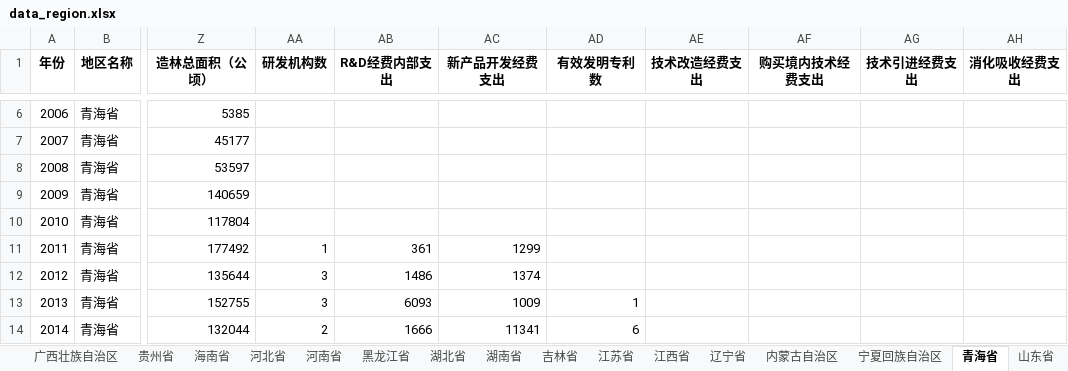
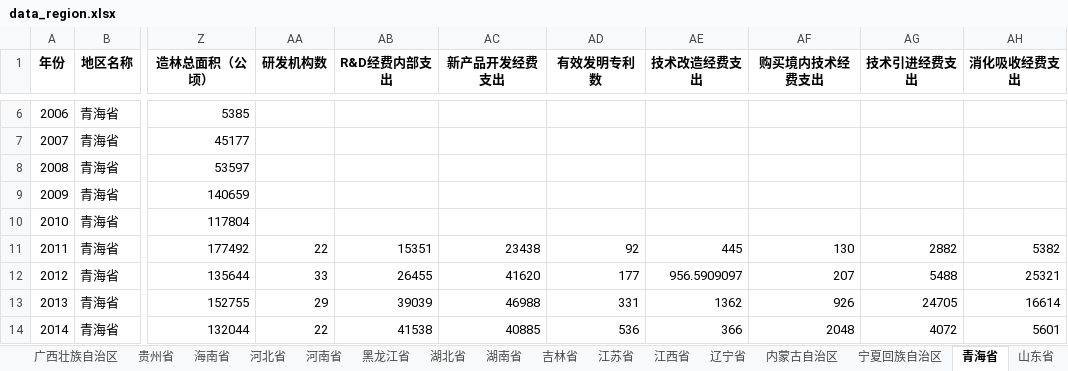
Before and after one commit to SheathedSharp/HighQuality-Green-Development-CN, an Excel workbook: data/statistical/processed/data_region.xlsx, sheet 青海省, drawn as a sheet; only a part is shown, gaps mark what is left out; values as stored, in another font and other column widths than the file's, no borders; the diff covers the shown part only; the diff names each change by its address in the sheet, - before the commit and + after, or states it on an @@ line.

```diff
--- a/data/statistical/processed/data_region.xlsx (sheet 青海省)
+++ b/data/statistical/processed/data_region.xlsx (sheet 青海省)
-AA11 (研发机构数): 1
+AA11 (研发机构数): 22
-AB11 (R&D经费内部支出): 361
+AB11 (R&D经费内部支出): 15351
-AC11 (新产品开发经费支出): 1299
+AC11 (新产品开发经费支出): 23438
-AD11 (有效发明专利数): (empty)
+AD11 (有效发明专利数): 92
-AE11 (技术改造经费支出): (empty)
+AE11 (技术改造经费支出): 445
-AF11 (购买境内技术经费支出): (empty)
+AF11 (购买境内技术经费支出): 130
-AG11 (技术引进经费支出): (empty)
+AG11 (技术引进经费支出): 2882
-AH11 (消化吸收经费支出): (empty)
+AH11 (消化吸收经费支出): 5382
-AA12 (研发机构数): 3
+AA12 (研发机构数): 33
-AB12 (R&D经费内部支出): 1486
+AB12 (R&D经费内部支出): 26455
-AC12 (新产品开发经费支出): 1374
+AC12 (新产品开发经费支出): 41620
-AD12 (有效发明专利数): (empty)
+AD12 (有效发明专利数): 177
-AE12 (技术改造经费支出): (empty)
+AE12 (技术改造经费支出): 956.5909097
-AF12 (购买境内技术经费支出): (empty)
+AF12 (购买境内技术经费支出): 207
-AG12 (技术引进经费支出): (empty)
+AG12 (技术引进经费支出): 5488
-AH12 (消化吸收经费支出): (empty)
+AH12 (消化吸收经费支出): 25321
-AA13 (研发机构数): 3
+AA13 (研发机构数): 29
-AB13 (R&D经费内部支出): 6093
+AB13 (R&D经费内部支出): 39039
-AC13 (新产品开发经费支出): 1009
+AC13 (新产品开发经费支出): 46988
-AD13 (有效发明专利数): 1
+AD13 (有效发明专利数): 331
-AE13 (技术改造经费支出): (empty)
+AE13 (技术改造经费支出): 1362
-AF13 (购买境内技术经费支出): (empty)
+AF13 (购买境内技术经费支出): 926
-AG13 (技术引进经费支出): (empty)
+AG13 (技术引进经费支出): 24705
-AH13 (消化吸收经费支出): (empty)
+AH13 (消化吸收经费支出): 16614
-AA14 (研发机构数): 2
+AA14 (研发机构数): 22
-AB14 (R&D经费内部支出): 1666
+AB14 (R&D经费内部支出): 41538
-AC14 (新产品开发经费支出): 11341
+AC14 (新产品开发经费支出): 40885
-AD14 (有效发明专利数): 6
+AD14 (有效发明专利数): 536
-AE14 (技术改造经费支出): (empty)
+AE14 (技术改造经费支出): 366
-AF14 (购买境内技术经费支出): (empty)
+AF14 (购买境内技术经费支出): 2048
-AG14 (技术引进经费支出): (empty)
+AG14 (技术引进经费支出): 4072
-AH14 (消化吸收经费支出): (empty)
+AH14 (消化吸收经费支出): 5601
```
Also changed, not shown: 64 edited cells elsewhere in this sheet, sheet 重庆市, sheet 安徽省, sheet 北京市, sheet 上海市, sheet 四川省, sheet 浙江省, 23 more sheets, data/statistical/filled_NaN_xlsx/新疆维吾尔自治区_NaN_filled_polynomial.xlsx, data/statistical/filled_NaN_xlsx/河北省_NaN_filled_polynomial.xlsx, 44 other files.
